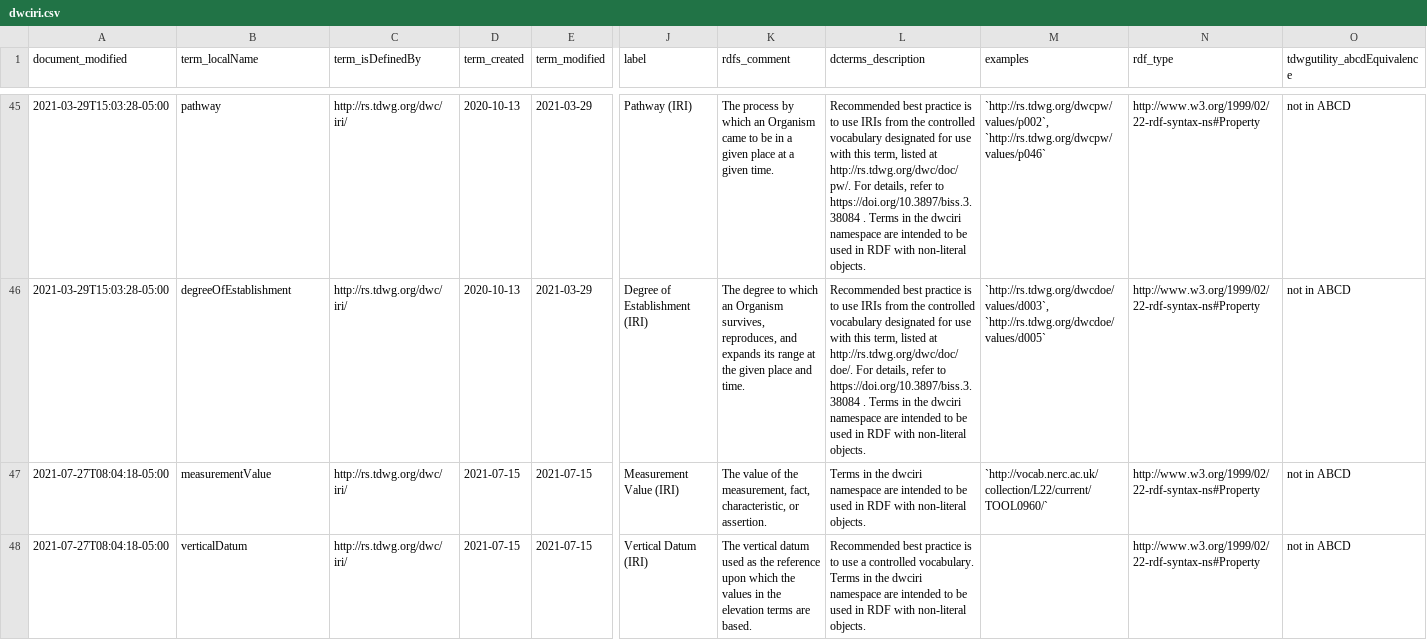
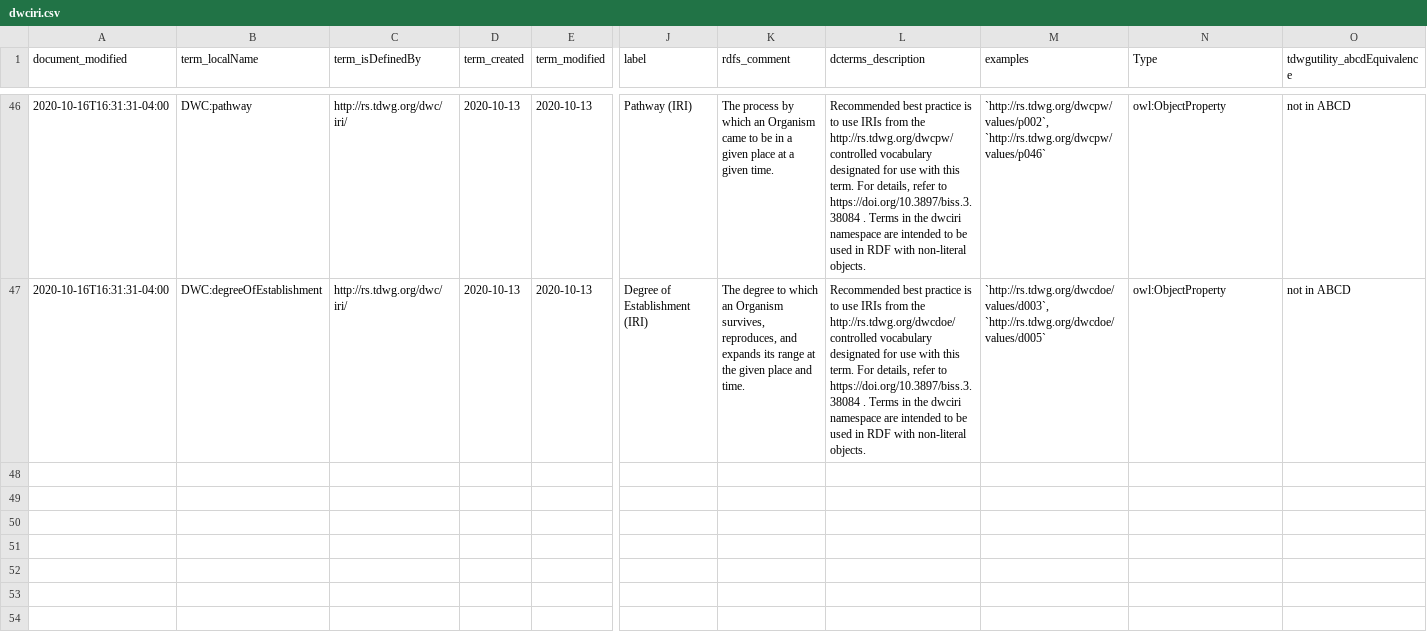
Before and after one commit to BiodiversityOntologies/dwcobo, a CSV file: src/ontology/dwciri.csv, drawn as a sheet; only a part is shown, gaps mark what is left out; removed rows and columns are numbered as before the commit, all else as after; rows hold the shown columns only; the diff covers the shown part only; the diff names each change by its address in the sheet, - before the commit and + after, or states it on an @@ line.

```diff
--- a/src/ontology/dwciri.csv
+++ b/src/ontology/dwciri.csv
-N1: rdf_type
+N1: Type
-A46:A47 (document_modified): 2021-03-29T15:03:28-05:00
+A46:A47 (document_modified): 2020-10-16T16:31:31-04:00
-B46 (term_localName): pathway
+B46 (term_localName): DWC:pathway
-E46:E47 (term_modified): 2021-03-29
+E46:E47 (term_modified): 2020-10-13
-L46 (dcterms_description): …from the controlled vocabulary designated for use with this term, listed at http://rs.tdwg.org/dwc/doc/pw/. For details,…
+L46 (dcterms_description): …from the http://rs.tdwg.org/dwcpw/ controlled vocabulary designated for use with this term. For details,…
-N46:N47 (Type): http://www.w3.org/1999/02/22-rdf-syntax-ns#Property
+N46:N47 (Type): owl:ObjectProperty
-B47 (term_localName): degreeOfEstablishment
+B47 (term_localName): DWC:degreeOfEstablishment
-L47 (dcterms_description): …from the controlled vocabulary designated for use with this term, listed at http://rs.tdwg.org/dwc/doc/doe/. For details,…
+L47 (dcterms_description): …from the http://rs.tdwg.org/dwcdoe/ controlled vocabulary designated for use with this term. For details,…
-row 47: 2021-07-27T08:04:18-05:00 | measurementValue | http://rs.tdwg.org/dwc/iri/ | 2021-07-15 | 2021-07-15 | Measurement Value (IRI) | The value of the measurement, fact, characteristic, or assertion. | Terms in the dwciri namespace are intended to be used in RDF with non-literal objects. | `http://vocab.nerc.ac.uk/collection/L22/current/TOOL0960/` | http://www.w3.org/1999/02/22-rdf-syntax-ns#Property | not in ABCD
-row 48: 2021-07-27T08:04:18-05:00 | verticalDatum | http://rs.tdwg.org/dwc/iri/ | 2021-07-15 | 2021-07-15 | Vertical Datum (IRI) | The vertical datum used as the reference upon which the values in the elevation terms are based. | Recommended best practice is to use a controlled vocabulary. Terms in the dwciri namespace are intended to be used in RDF with non-literal objects. |  | http://www.w3.org/1999/02/22-rdf-syntax-ns#Property | not in ABCD
```
Also changed, not shown: 1 added row and 103 edited cells elsewhere in this file, 1 other file.
